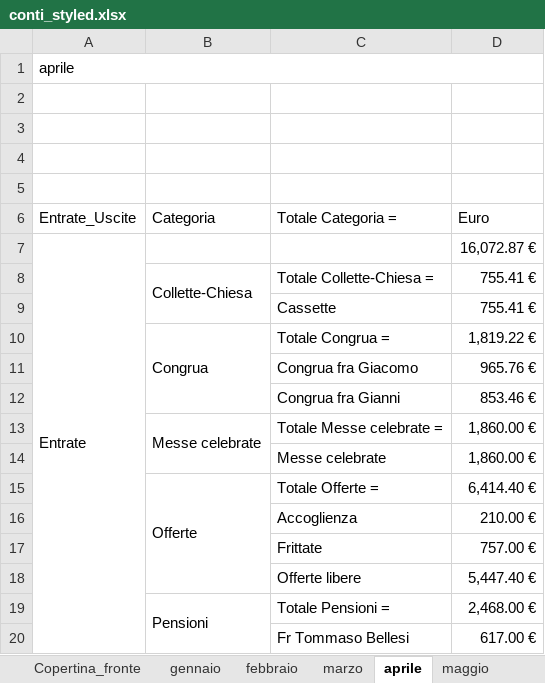
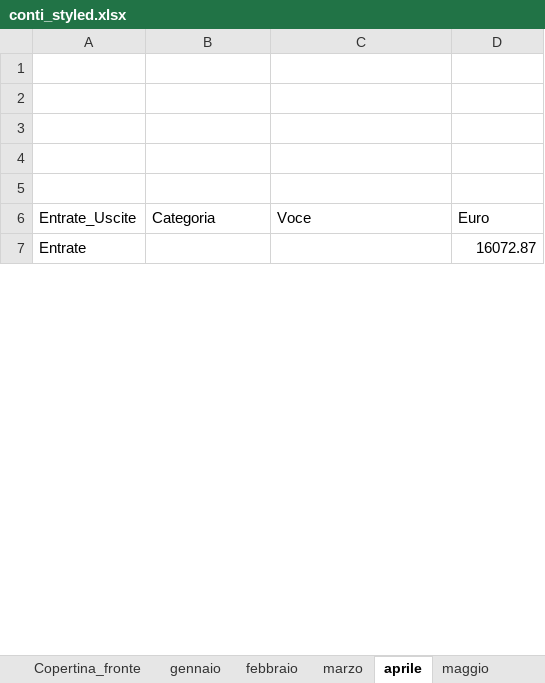
Before and after one commit to fragiaco/python_CONTI_01, an Excel workbook: conti_styled.xlsx, sheet aprile, drawn as a sheet; only a part is shown; values as stored, in another font and other column widths than the file's, no cell formats; 1 other sheet too large or unreadable and not compared; removed rows and columns are numbered as before the commit, all else as after; the diff covers the shown part only; the diff names each change by its address in the sheet, - before the commit and + after, or states it on an @@ line.

```diff
--- a/conti_styled.xlsx (sheet aprile)
+++ b/conti_styled.xlsx (sheet aprile)
-row 1: aprile
+row 5: (empty)
-C6: Totale Categoria =
+C6: Voce
-D7: 16,072.87 €
+D7: 16072.87
-row 8:  | Collette-Chiesa | Totale Collette-Chiesa = | 755.41 €
-row 9:  |  | Cassette | 755.41 €
-row 10:  | Congrua | Totale Congrua = | 1,819.22 €
-row 11:  |  | Congrua fra Giacomo | 965.76 €
-row 12:  |  | Congrua fra Gianni | 853.46 €
-row 13:  | Messe celebrate | Totale Messe celebrate = | 1,860.00 €
-row 14:  |  | Messe celebrate | 1,860.00 €
-row 15:  | Offerte | Totale Offerte = | 6,414.40 €
-row 16:  |  | Accoglienza | 210.00 €
-row 17:  |  | Frittate | 757.00 €
-row 18:  |  | Offerte libere | 5,447.40 €
-row 19:  | Pensioni | Totale Pensioni = | 2,468.00 €
-row 20:  |  | Fr Tommaso Bellesi | 617.00 €
```
Also changed, not shown: 69 added rows, 69 removed rows, 18 edited cells and merged cells elsewhere in this sheet, sheet gennaio, sheet giugno, sheet febbraio, sheet marzo, other sheet tabs, cell formats, charts or pictures, database_conti.xlsx, database_conti_styled.xlsx, 2 other files.
